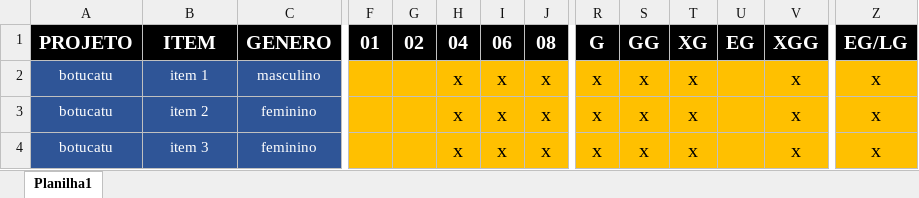
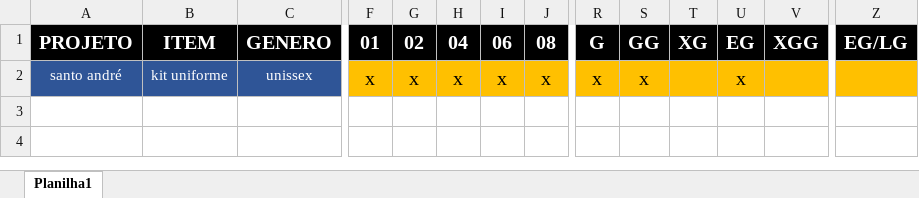
Before and after one commit to Alexandre1313/system_sys_back, an Excel workbook: core/utils/cadastrodeitens.xlsx, sheet Planilha1, drawn as a sheet; only a part is shown, gaps mark what is left out; values as stored, in another font and other column widths than the file's, no borders; rows hold the shown columns only; the diff names each change by its address in the sheet, - before the commit and + after, or states it on an @@ line.

```diff
--- a/core/utils/cadastrodeitens.xlsx (sheet Planilha1)
+++ b/core/utils/cadastrodeitens.xlsx (sheet Planilha1)
-A2: botucatu
+A2: santo andré
-B2: item 1
+B2: kit uniforme
-C2: masculino
+C2: unissex
-F2: (empty)
+F2: x
-G2: (empty)
+G2: x
-T2: x
+T2: (empty)
-U2: (empty)
+U2: x
-V2: x
+V2: (empty)
-Z2: x
+Z2: (empty)
-row 3: botucatu | item 2 | feminino |  |  | x | x | x | x | x | x |  | x | x
-row 4: botucatu | item 3 | feminino |  |  | x | x | x | x | x | x |  | x | x
```
Also changed, not shown: 2 other files.
